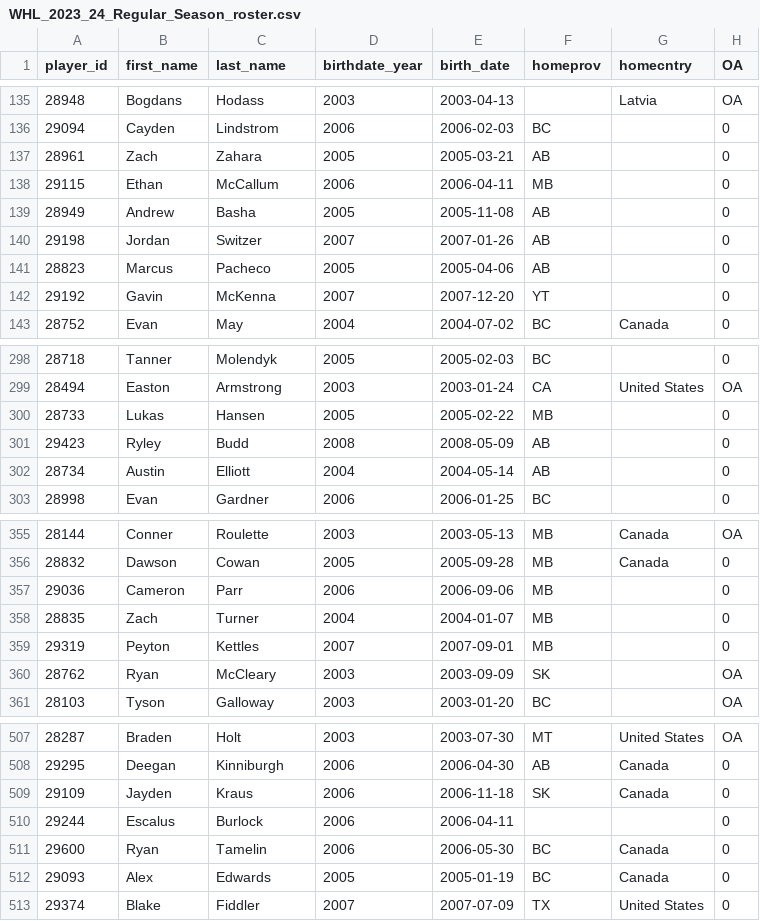
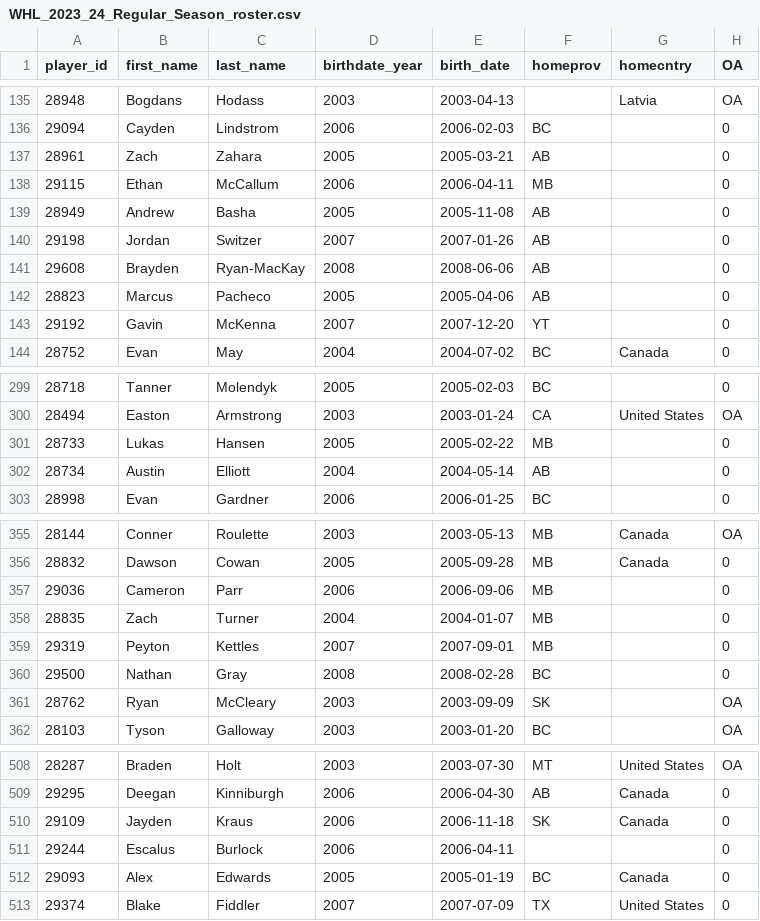
Before and after one commit to lennonay/Prospect_scraper, a CSV file: data/roster/WHL_2023_24_Regular_Season_roster.csv, drawn as a sheet; only a part is shown, gaps mark what is left out; removed rows and columns are numbered as before the commit, all else as after; the diff names each change by its address in the sheet, - before the commit and + after, or states it on an @@ line.

```diff
--- a/data/roster/WHL_2023_24_Regular_Season_roster.csv
+++ b/data/roster/WHL_2023_24_Regular_Season_roster.csv
+row 141: 29608 | Brayden | Ryan-MacKay | 2008 | 2008-06-06 | AB |  | 0
-row 301: 29423 | Ryley | Budd | 2008 | 2008-05-09 | AB |  | 0
+row 360: 29500 | Nathan | Gray | 2008 | 2008-02-28 | BC |  | 0
-row 511: 29600 | Ryan | Tamelin | 2006 | 2006-05-30 | BC | Canada | 0
```
Also changed, not shown: 1 other file.
